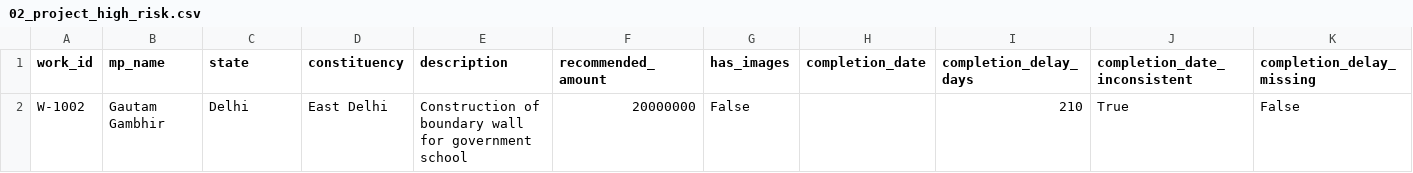
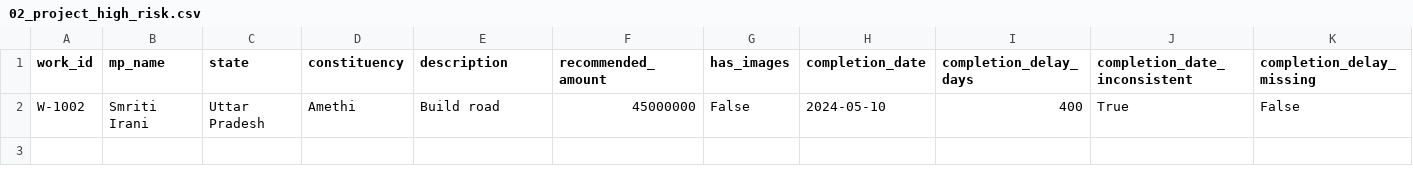
Before and after one commit to Atisrivastava1/MP_LAD_PROJECT, a CSV file: synthetic_files/02_project_high_risk.csv, drawn as a sheet; only a part is shown; the diff names each change by its address in the sheet, - before the commit and + after, or states it on an @@ line.

```diff
--- a/synthetic_files/02_project_high_risk.csv
+++ b/synthetic_files/02_project_high_risk.csv
-B2 (mp_name): Gautam Gambhir
+B2 (mp_name): Smriti Irani
-C2 (state): Delhi
+C2 (state): Uttar Pradesh
-D2 (constituency): East Delhi
+D2 (constituency): Amethi
-E2 (description): Construction of boundary wall for government school
+E2 (description): Build road
-F2 (recommended_amount): 20000000
+F2 (recommended_amount): 45000000
-H2 (completion_date): (empty)
+H2 (completion_date): 2024-05-10
-I2 (completion_delay_days): 210
+I2 (completion_delay_days): 400
```
Also changed, not shown: synthetic_files/01_project_critical_risk.csv, synthetic_files/03_project_high_risk.csv, 35 other files.
